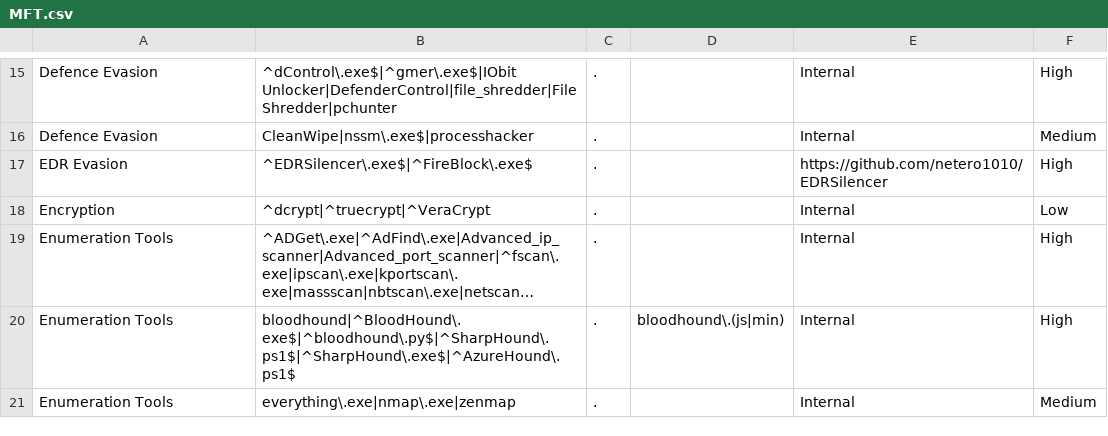
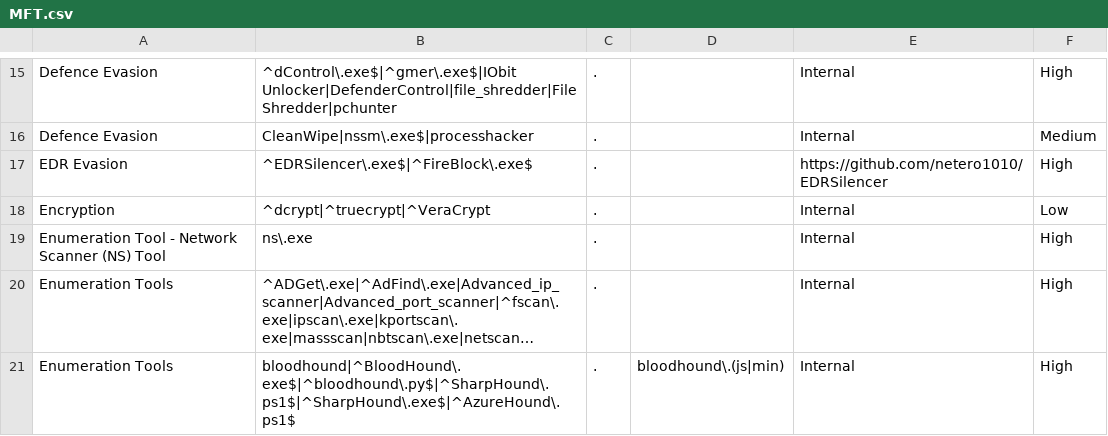
Before and after one commit to mgreen27/DetectRaptor, a CSV file: csv/MFT.csv, drawn as a sheet; only a part is shown, gaps mark what is left out; the shorter side is filled out with more unchanged rows; long unchanged cells end in …; the diff names each change by its address in the sheet, - before the commit and + after, or states it on an @@ line.

Commit message:
Update MFT.csv
adding in Enumeration Tool - Network Scanner (NS) Tool after being used on recent IR cases

```diff
--- a/csv/MFT.csv
+++ b/csv/MFT.csv
+row 19: Enumeration Tool - Network Scanner (NS) Tool | ns\.exe | . |  | Internal | High
```
